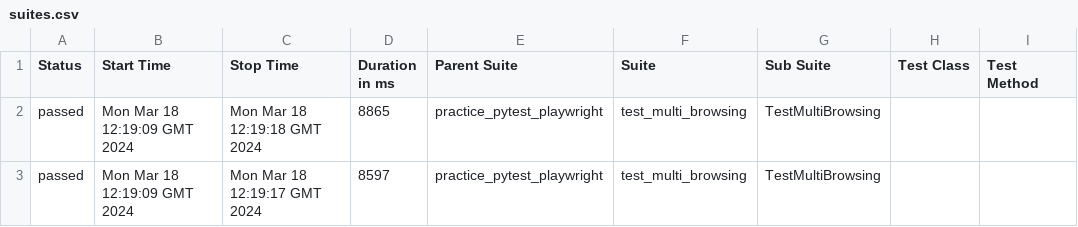
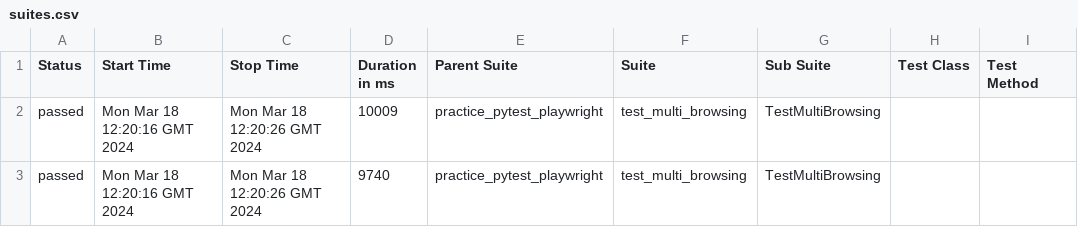
Before and after one commit to Yoodahun/Playwright-practice, a CSV file: 18/data/suites.csv, drawn as a sheet; only a part is shown; the diff names each change by its address in the sheet, - before the commit and + after, or states it on an @@ line.

```diff
--- a/18/data/suites.csv
+++ b/18/data/suites.csv
-B2:B3 (Start Time): Mon Mar 18 12:19:09 GMT 2024
+B2:B3 (Start Time): Mon Mar 18 12:20:16 GMT 2024
-C2 (Stop Time): Mon Mar 18 12:19:18 GMT 2024
+C2 (Stop Time): Mon Mar 18 12:20:26 GMT 2024
-D2 (Duration in ms): 8865
+D2 (Duration in ms): 10009
-C3 (Stop Time): Mon Mar 18 12:19:17 GMT 2024
+C3 (Stop Time): Mon Mar 18 12:20:26 GMT 2024
-D3 (Duration in ms): 8597
+D3 (Duration in ms): 9740
```
Also changed, not shown: 27 other files.
